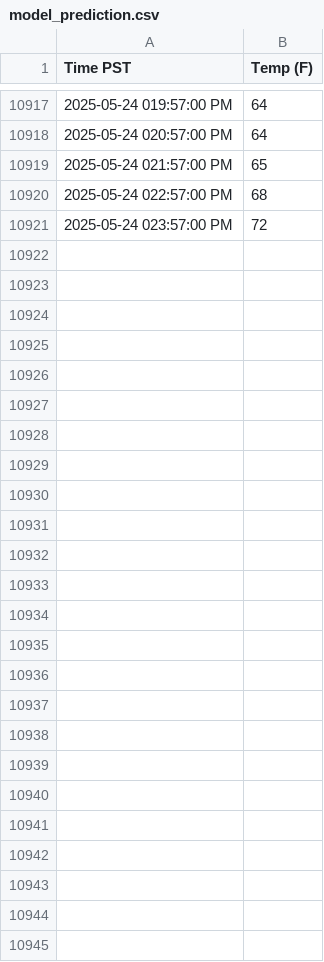
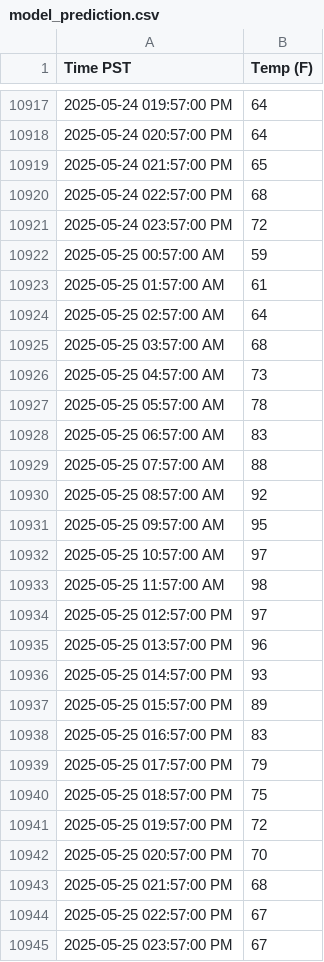
Before and after one commit to TimChen19994/weather-predict, a CSV file: data/model_prediction.csv, drawn as a sheet; only a part is shown, gaps mark what is left out; the diff names each change by its address in the sheet, - before the commit and + after, or states it on an @@ line.

```diff
--- a/data/model_prediction.csv
+++ b/data/model_prediction.csv
+row 10922: 2025-05-25 00:57:00 AM | 59
+row 10923: 2025-05-25 01:57:00 AM | 61
+row 10924: 2025-05-25 02:57:00 AM | 64
+row 10925: 2025-05-25 03:57:00 AM | 68
+row 10926: 2025-05-25 04:57:00 AM | 73
+row 10927: 2025-05-25 05:57:00 AM | 78
+row 10928: 2025-05-25 06:57:00 AM | 83
+row 10929: 2025-05-25 07:57:00 AM | 88
+row 10930: 2025-05-25 08:57:00 AM | 92
+row 10931: 2025-05-25 09:57:00 AM | 95
+row 10932: 2025-05-25 10:57:00 AM | 97
+row 10933: 2025-05-25 11:57:00 AM | 98
+row 10934: 2025-05-25 012:57:00 PM | 97
+row 10935: 2025-05-25 013:57:00 PM | 96
+row 10936: 2025-05-25 014:57:00 PM | 93
+row 10937: 2025-05-25 015:57:00 PM | 89
+row 10938: 2025-05-25 016:57:00 PM | 83
+row 10939: 2025-05-25 017:57:00 PM | 79
+row 10940: 2025-05-25 018:57:00 PM | 75
+row 10941: 2025-05-25 019:57:00 PM | 72
+row 10942: 2025-05-25 020:57:00 PM | 70
+row 10943: 2025-05-25 021:57:00 PM | 68
+row 10944: 2025-05-25 022:57:00 PM | 67
+row 10945: 2025-05-25 023:57:00 PM | 67
```
